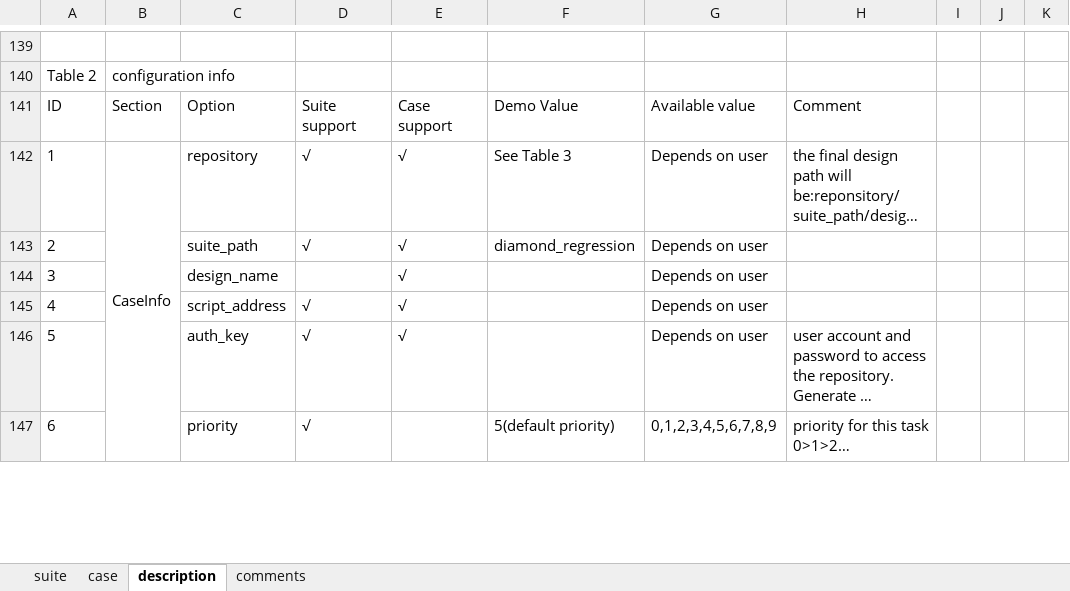
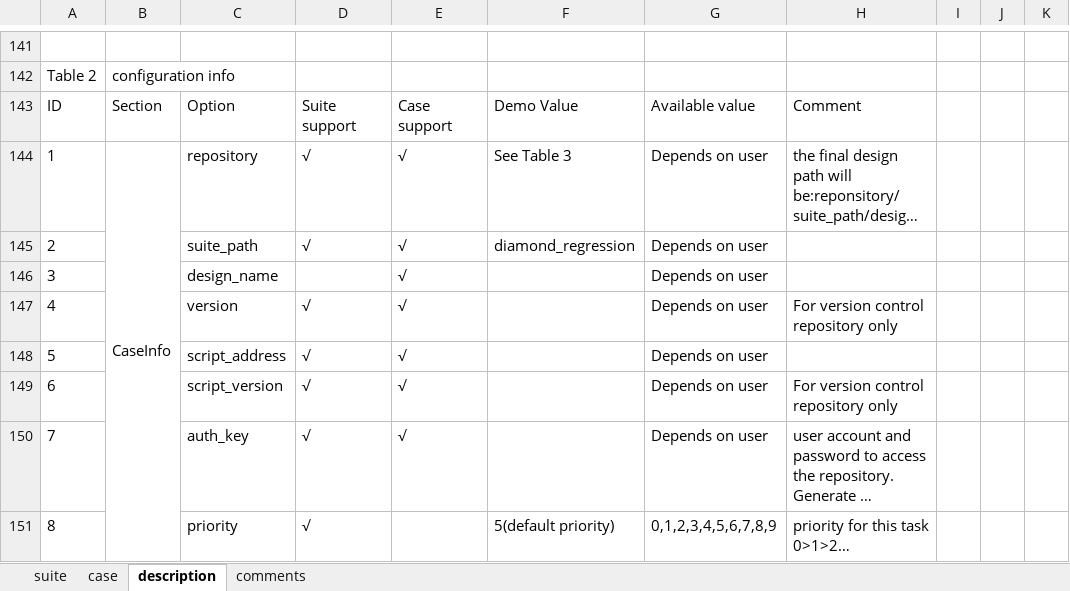
Before and after one commit to wanghengquan/repository, an Excel workbook: tmp_client/doc/TMP_EIT_suites/Diamond_FE_13_SynplifyPro_win.xlsx, sheet description, drawn as a sheet; only a part is shown, gaps mark what is left out; long unchanged cells end in …; values as stored, in another font and other column widths than the file's, no borders; charts and pictures not drawn; the diff covers the shown part only; the diff names each change by its address in the sheet, - before the commit and + after, or states it on an @@ line.

```diff
--- a/tmp_client/doc/TMP_EIT_suites/Diamond_FE_13_SynplifyPro_win.xlsx (sheet description)
+++ b/tmp_client/doc/TMP_EIT_suites/Diamond_FE_13_SynplifyPro_win.xlsx (sheet description)
@@ column A renumbered between rows 130 and 171 @@
+row 147: 4 |  | version | √ | √ |  | Depends on user | For version control repository only
+row 149: 6 |  | script_version | √ | √ |  | Depends on user | For version control repository only
```
Also changed, not shown: 11 added rows, 3 removed rows, 6 edited cells and merged cells elsewhere in this sheet, sheet case, sheet suite, charts or pictures, tmp_client/doc/TMP_EIT_suites/Diamond_FE_21_LSE_Ind_win.xlsx, tmp_client/doc/TMP_EIT_suites/Diamond_GUI_14_Device_Coverage.xlsx, 37 other files.
